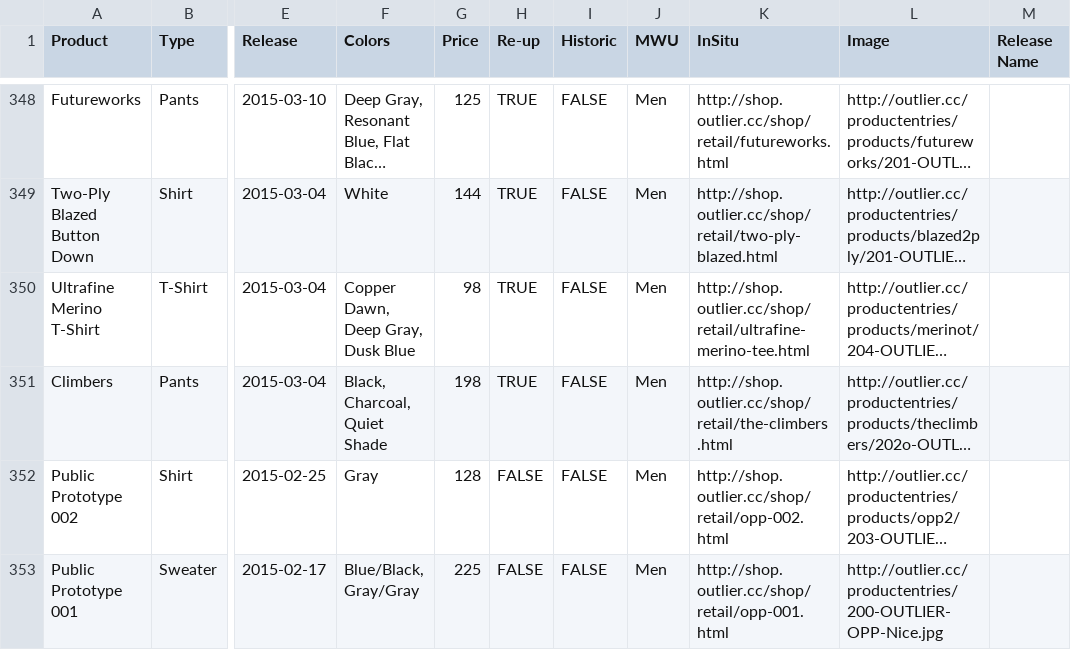
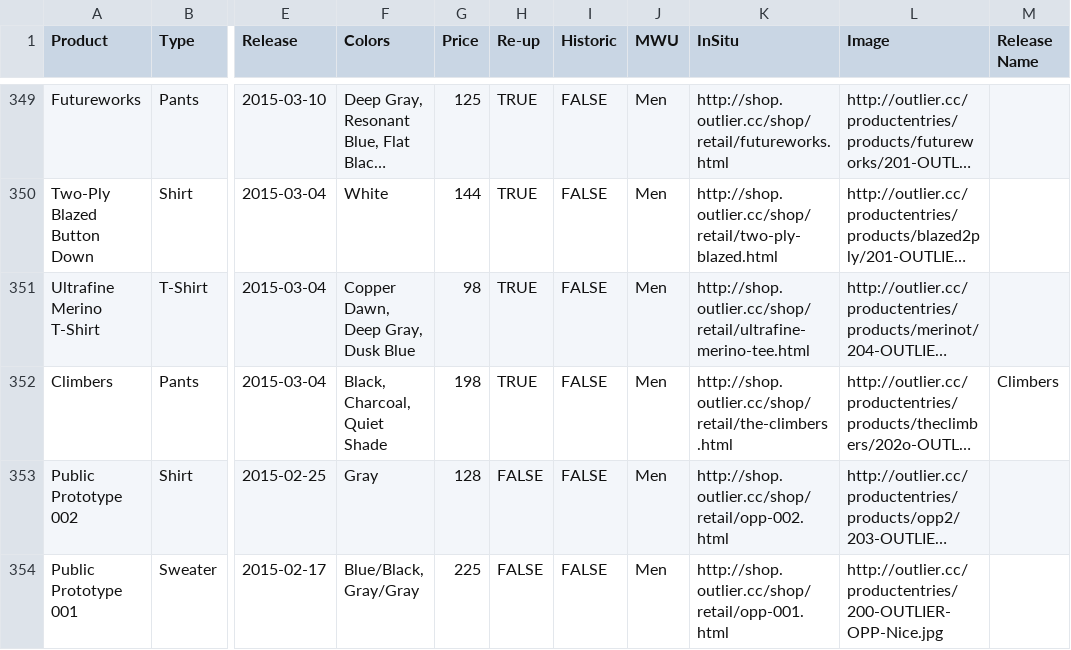
Before and after one commit to ciyer/outlier, a CSV file: src/outlier-data.csv, drawn as a sheet; only a part is shown, gaps mark what is left out; long unchanged cells end in …; addresses are those after the commit; the diff covers the shown part only; the diff names each change by its address in the sheet, - before the commit and + after, or states it on an @@ line.

Commit message:
2017-04-20 Climbers re-up + improved categorization of previous climbers releases.

```diff
--- a/src/outlier-data.csv
+++ b/src/outlier-data.csv
-M352 (Release Name): (empty)
+M352 (Release Name): Climbers
```
Also changed, not shown: 1 added row and 10 edited cells elsewhere in this file.
